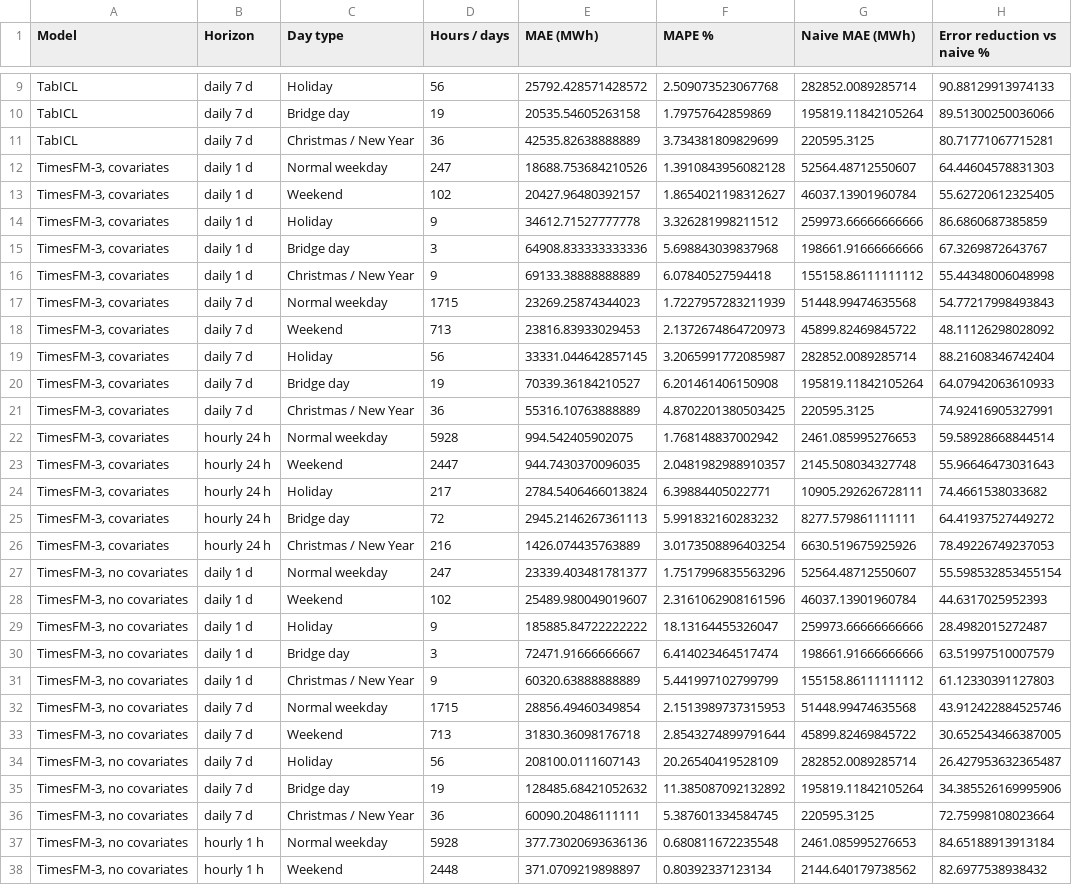
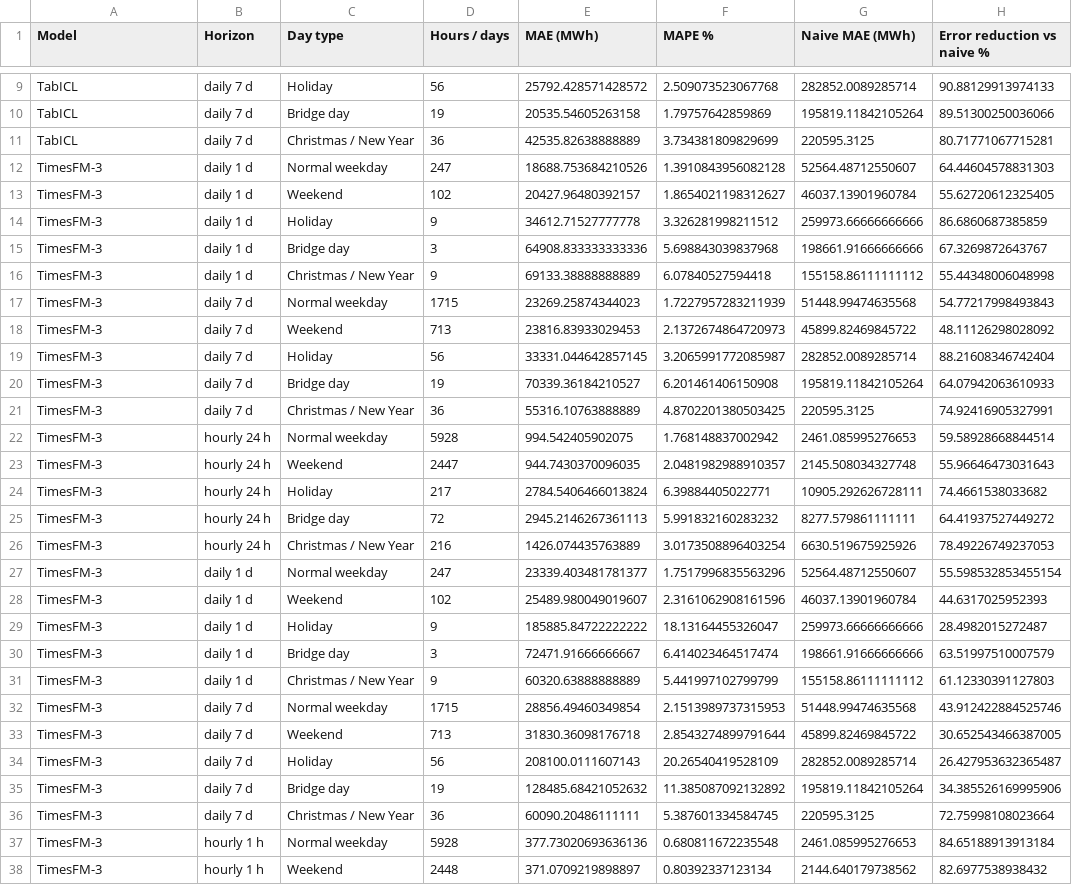
Before and after one commit to Wh4130/Germany-Electricity-Prediction-AI-DevOps, a CSV file: src/results/final_report/tables/table3_day_types.csv, drawn as a sheet; only a part is shown, gaps mark what is left out; the diff covers the shown part only; the diff names each change by its address in the sheet, - before the commit and + after, or states it on an @@ line.

```diff
--- a/src/results/final_report/tables/table3_day_types.csv
+++ b/src/results/final_report/tables/table3_day_types.csv
-A12:A26 (Model): TimesFM-3, covariates
+A12:A26 (Model): TimesFM-3
-A27:A38 (Model): TimesFM-3, no covariates
+A27:A38 (Model): TimesFM-3
```
Also changed, not shown: 8 edited cells elsewhere in this file, src/results/final_report/tables/table_lead_time_daily_7_d.csv, src/results/final_report/tables/table_weather_hdd.csv, 45 other files.
